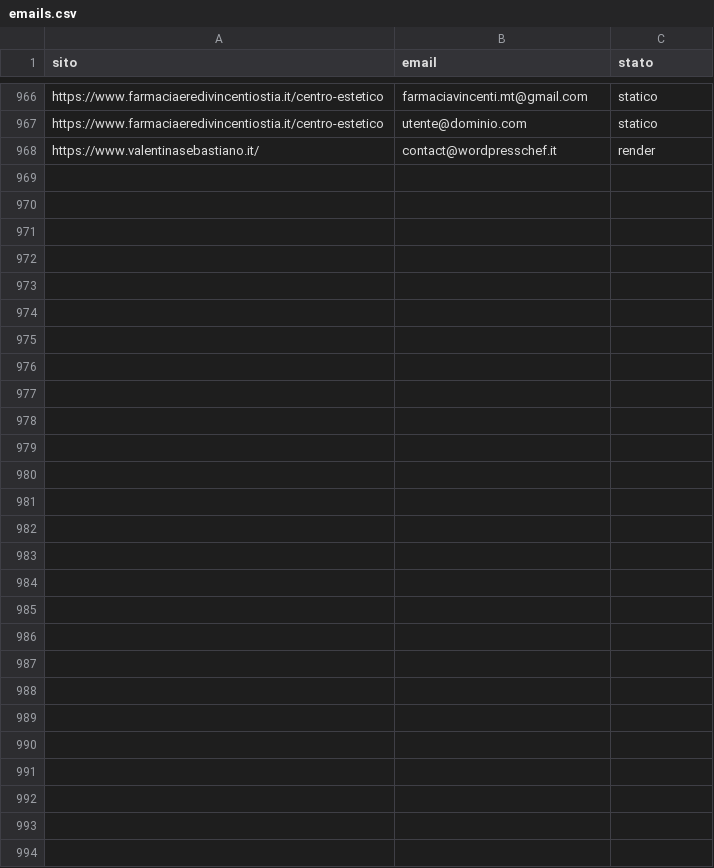
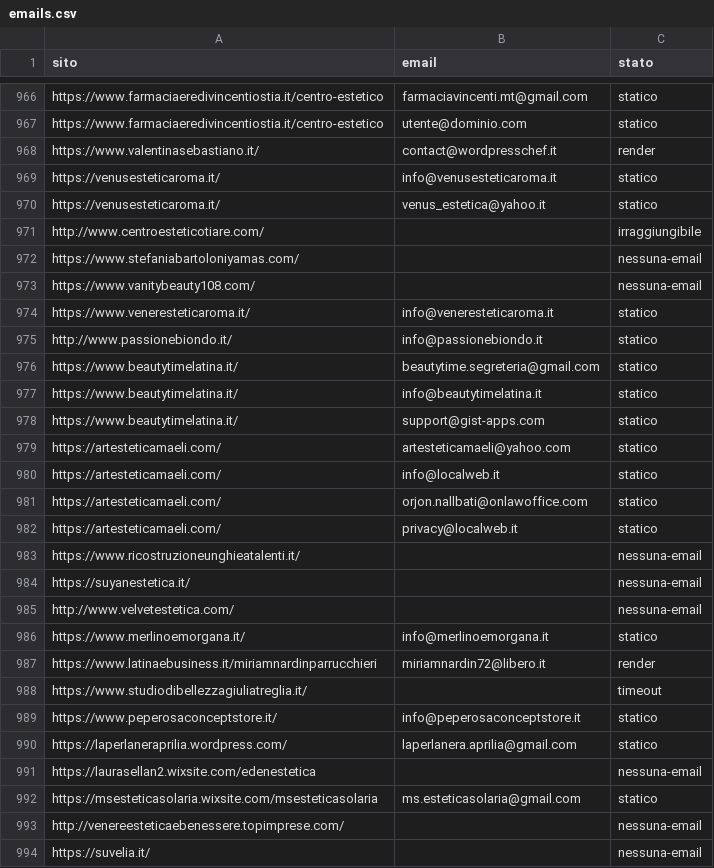
Before and after one commit to otticaclienti/scraper-estetica, a CSV file: emails.csv, drawn as a sheet; only a part is shown, gaps mark what is left out; the diff names each change by its address in the sheet, - before the commit and + after, or states it on an @@ line.

```diff
--- a/emails.csv
+++ b/emails.csv
+row 969: https://venusesteticaroma.it/ | info@venusesteticaroma.it | statico
+row 970: https://venusesteticaroma.it/ | venus_estetica@yahoo.it | statico
+row 971: http://www.centroesteticotiare.com/ |  | irraggiungibile
+row 972: https://www.stefaniabartoloniyamas.com/ |  | nessuna-email
+row 973: https://www.vanitybeauty108.com/ |  | nessuna-email
+row 974: https://www.veneresteticaroma.it/ | info@veneresteticaroma.it | statico
+row 975: http://www.passionebiondo.it/ | info@passionebiondo.it | statico
+row 976: https://www.beautytimelatina.it/ | beautytime.segreteria@gmail.com | statico
+row 977: https://www.beautytimelatina.it/ | info@beautytimelatina.it | statico
+row 978: https://www.beautytimelatina.it/ | support@gist-apps.com | statico
+row 979: https://artesteticamaeli.com/ | artesteticamaeli@yahoo.com | statico
+row 980: https://artesteticamaeli.com/ | info@localweb.it | statico
+row 981: https://artesteticamaeli.com/ | orjon.nallbati@onlawoffice.com | statico
+row 982: https://artesteticamaeli.com/ | privacy@localweb.it | statico
+row 983: https://www.ricostruzioneunghieatalenti.it/ |  | nessuna-email
+row 984: https://suyanestetica.it/ |  | nessuna-email
+row 985: http://www.velvetestetica.com/ |  | nessuna-email
+row 986: https://www.merlinoemorgana.it/ | info@merlinoemorgana.it | statico
+row 987: https://www.latinaebusiness.it/miriamnardinparrucchieri | miriamnardin72@libero.it | render
+row 988: https://www.studiodibellezzagiuliatreglia.it/ |  | timeout
+row 989: https://www.peperosaconceptstore.it/ | info@peperosaconceptstore.it | statico
+row 990: https://laperlaneraprilia.wordpress.com/ | laperlanera.aprilia@gmail.com | statico
+row 991: https://laurasellan2.wixsite.com/edenestetica |  | nessuna-email
+row 992: https://msesteticasolaria.wixsite.com/msesteticasolaria | ms.esteticasolaria@gmail.com | statico
+row 993: http://venereesteticaebenessere.topimprese.com/ |  | nessuna-email
+row 994: https://suvelia.it/ |  | nessuna-email
```
Also changed, not shown: 1 other file.
